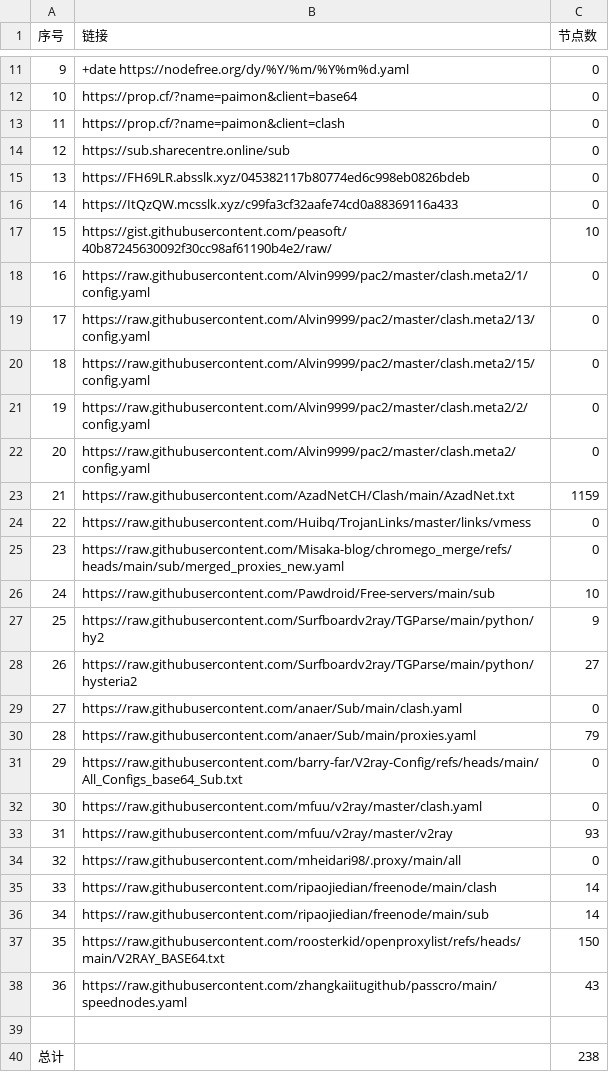
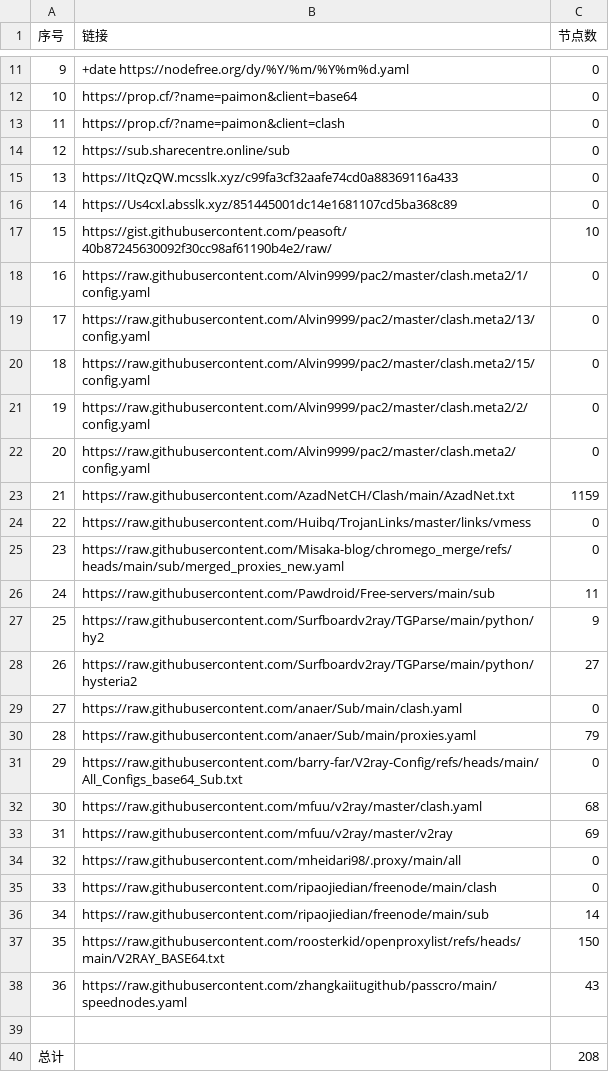
Before and after one commit to uutwo/NoMoreWalls, a CSV file: list_result.csv, drawn as a sheet; only a part is shown, gaps mark what is left out.

```diff
--- a/list_result.csv
+++ b/list_result.csv
@@ -14,4 +14,4 @@
 12, https://sub.sharecentre.online/sub,0
-13,https://FH69LR.absslk.xyz/045382117b80774ed6c998eb0826bdeb,0
-14,https://ItQzQW.mcsslk.xyz/c99fa3cf32aafe74cd0a88369116a433,0
+13,https://ItQzQW.mcsslk.xyz/c99fa3cf32aafe74cd0a88369116a433,0
+14,https://Us4cxl.absslk.xyz/851445001dc14e1681107cd5ba368c89,0
 15,https://gist.githubusercontent.com/peasoft/40b87245630092f30cc98af61190b4e2/raw/,10
@@ -25,3 +25,3 @@
 23,https://raw.githubusercontent.com/Misaka-blog/chromego_merge/refs/heads/main/sub/merged_proxies_new.yaml,0
-24,https://raw.githubusercontent.com/Pawdroid/Free-servers/main/sub,10
+24,https://raw.githubusercontent.com/Pawdroid/Free-servers/main/sub,11
 25,https://raw.githubusercontent.com/Surfboardv2ray/TGParse/main/python/hy2,9
@@ -31,6 +31,6 @@
 29,https://raw.githubusercontent.com/barry-far/V2ray-Config/refs/heads/main/All_Configs_base64_Sub.txt,0
-30,https://raw.githubusercontent.com/mfuu/v2ray/master/clash.yaml,0
-31,https://raw.githubusercontent.com/mfuu/v2ray/master/v2ray,93
+30,https://raw.githubusercontent.com/mfuu/v2ray/master/clash.yaml,68
+31,https://raw.githubusercontent.com/mfuu/v2ray/master/v2ray,69
 32,https://raw.githubusercontent.com/mheidari98/.proxy/main/all,0
-33,https://raw.githubusercontent.com/ripaojiedian/freenode/main/clash,14
+33,https://raw.githubusercontent.com/ripaojiedian/freenode/main/clash,0
 34,https://raw.githubusercontent.com/ripaojiedian/freenode/main/sub,14
@@ -39,2 +39,2 @@
 
-总计,,238
+总计,,208
```
Also changed, not shown: 30 other files.
